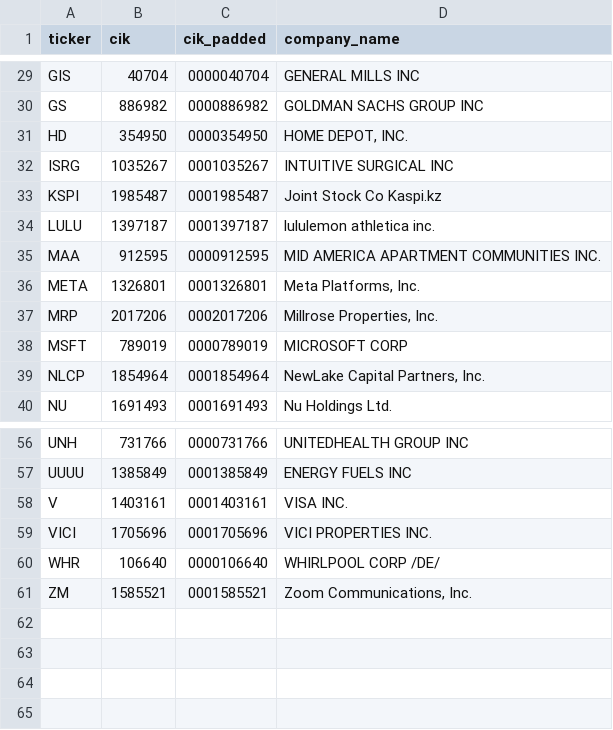
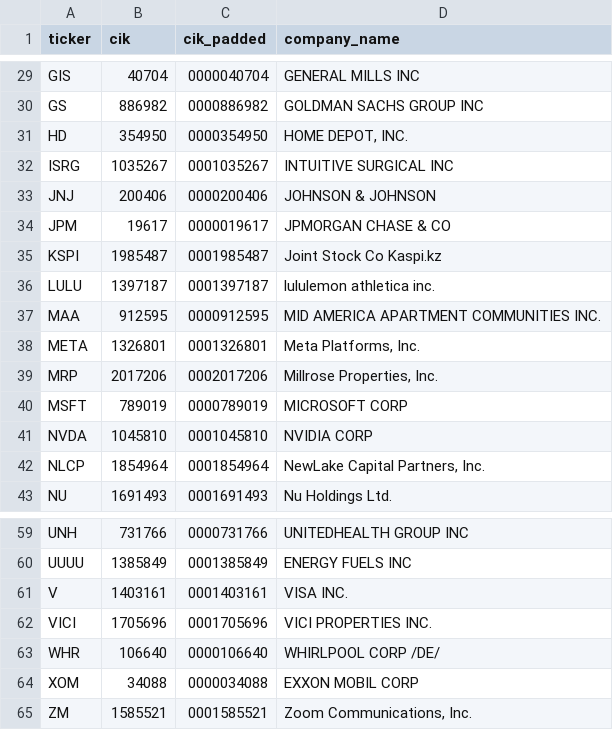
Before and after one commit to JanKaczmarski/sentimentAI-data, a CSV file: cik_map.csv, drawn as a sheet; only a part is shown, gaps mark what is left out; the diff names each change by its address in the sheet, - before the commit and + after, or states it on an @@ line.

Commit message:
data: add functional six-company SEC snapshot

```diff
--- a/cik_map.csv
+++ b/cik_map.csv
+row 33: JNJ | 200406 | 0000200406 | JOHNSON & JOHNSON
+row 34: JPM | 19617 | 0000019617 | JPMORGAN CHASE & CO
+row 41: NVDA | 1045810 | 0001045810 | NVIDIA CORP
+row 64: XOM | 34088 | 0000034088 | EXXON MOBIL CORP
```
Also changed, not shown: 6 other files.
